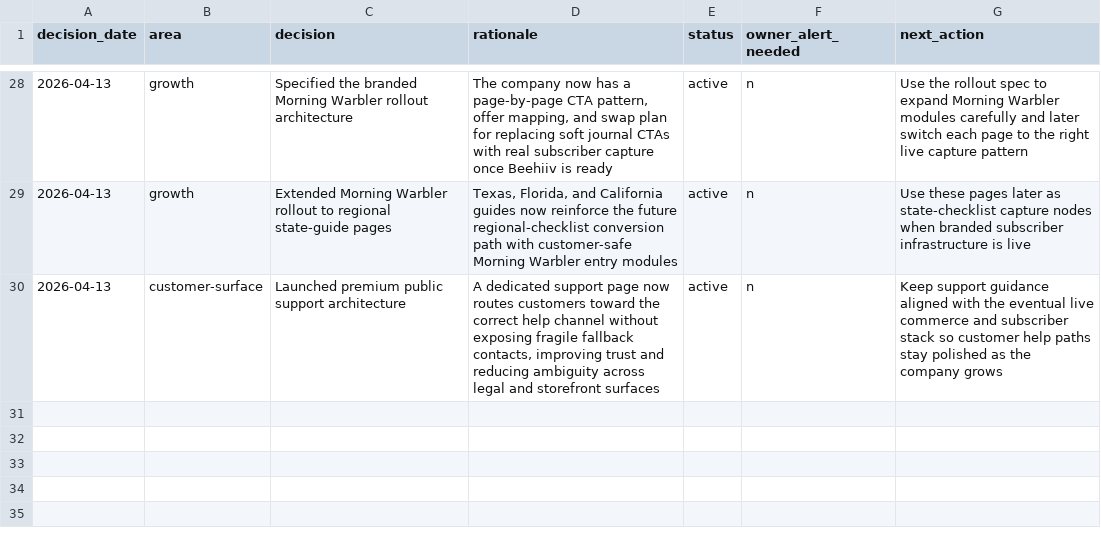
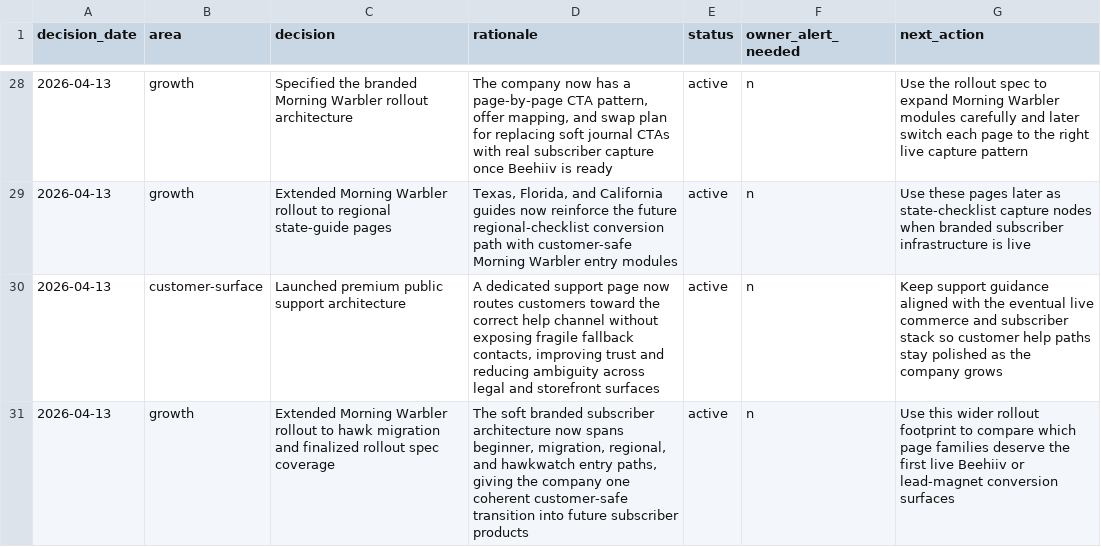
Before and after one commit to dishadc/field-feather-co, a CSV file: data/decision-log.csv, drawn as a sheet; only a part is shown, gaps mark what is left out; the diff names each change by its address in the sheet, - before the commit and + after, or states it on an @@ line.

Commit message:
docs: extend Morning Warbler rollout coverage

```diff
--- a/data/decision-log.csv
+++ b/data/decision-log.csv
+row 31: 2026-04-13 | growth | Extended Morning Warbler rollout to hawk migration and finalized rollout spec coverage | The soft branded subscriber architecture now spans beginner, migration, regional, and hawkwatch entry paths, giving the company one coherent customer-safe transition into future subscriber products | active | n | Use this wider rollout footprint to compare which page families deserve the first live Beehiiv or lead-magnet conversion surfaces
```
Also changed, not shown: 12 other files.
